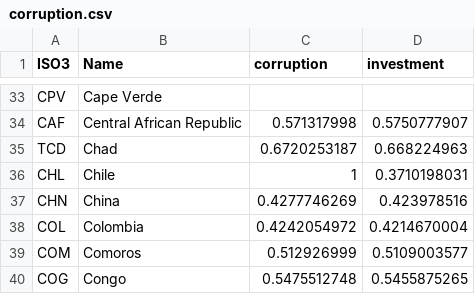
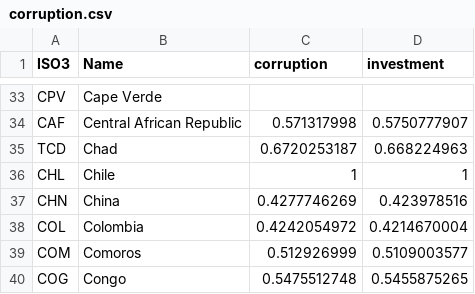
Before and after one commit to trusohamn/openhack_visix, a CSV file: client/public/corruption.csv, drawn as a sheet; only a part is shown, gaps mark what is left out.

```diff
--- a/client/public/corruption.csv
+++ b/client/public/corruption.csv
@@ -35,3 +35,3 @@ CAF,Central African Republic,0.571317998,0.5750777907
 TCD,Chad,0.6720253187,0.668224963
-CHL,Chile,1,0.3710198031
+CHL,Chile,1,1
 CHN,China,0.4277746269,0.423978516
```
Also changed, not shown: 1 other file.
